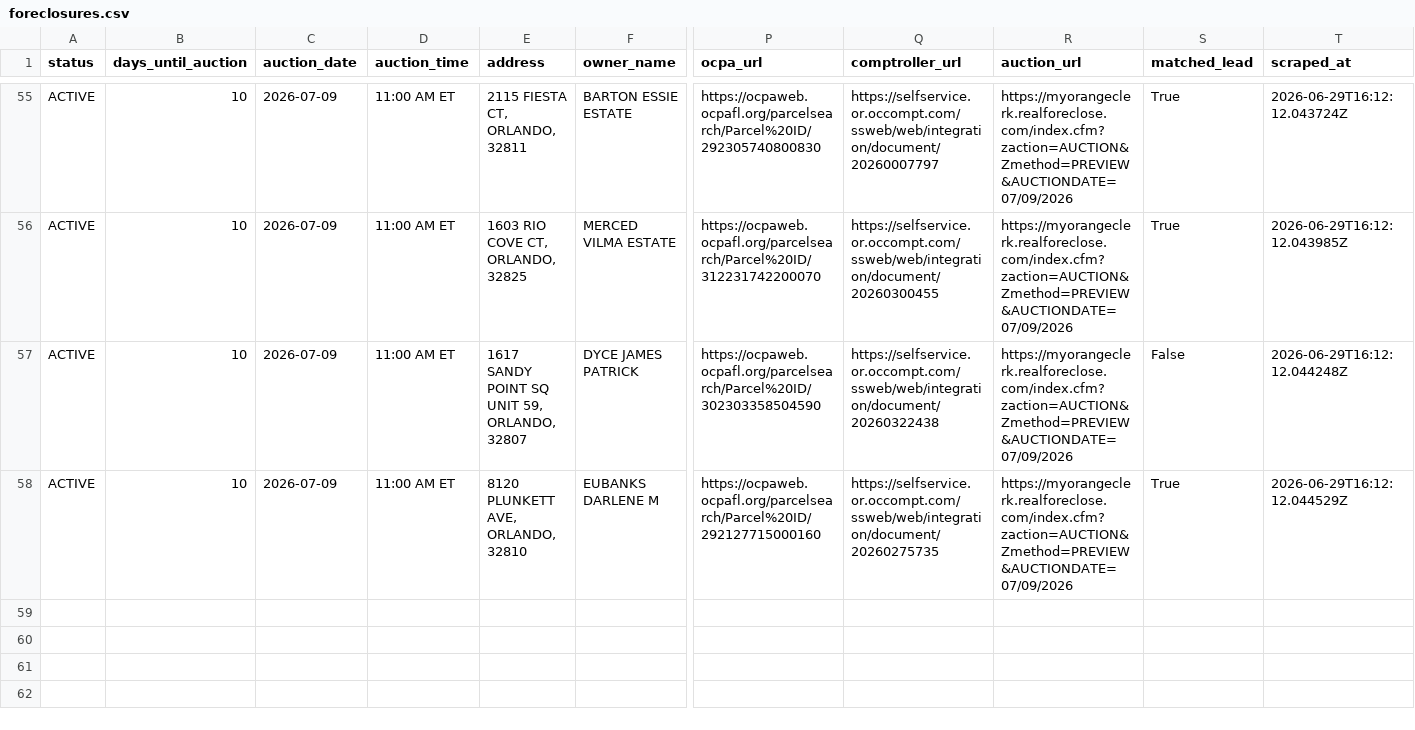
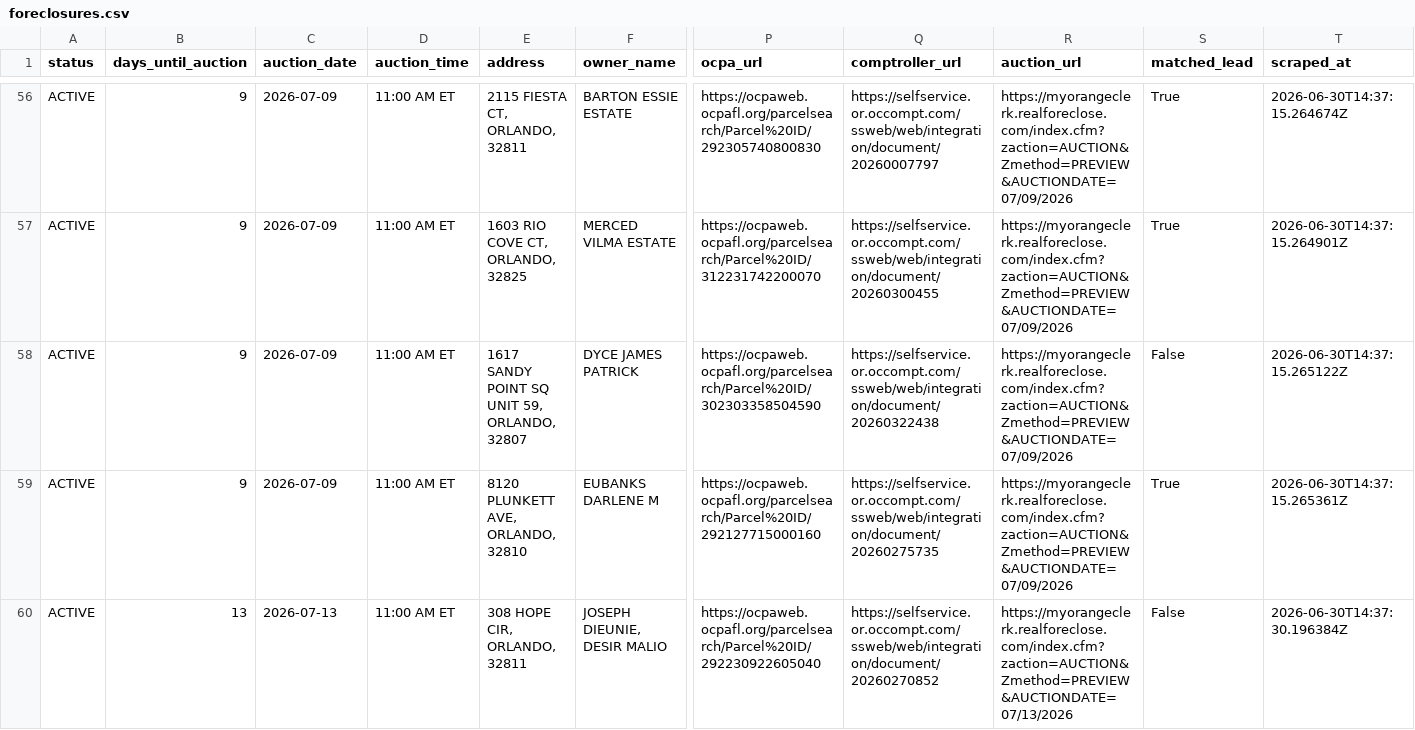
Before and after one commit to bigbuckoffers/OrangeCounty_Intel, a CSV file: data/foreclosures.csv, drawn as a sheet; only a part is shown, gaps mark what is left out; addresses are those after the commit; rows hold the shown columns only; the diff covers the shown part only; the diff names each change by its address in the sheet, - before the commit and + after, or states it on an @@ line.

```diff
--- a/data/foreclosures.csv
+++ b/data/foreclosures.csv
-B56:B59 (days_until_auction): 10
+B56:B59 (days_until_auction): 9
-T56 (scraped_at): 2026-06-29T16:12:12.043724Z
+T56 (scraped_at): 2026-06-30T14:37:15.264674Z
-T57 (scraped_at): 2026-06-29T16:12:12.043985Z
+T57 (scraped_at): 2026-06-30T14:37:15.264901Z
-T58 (scraped_at): 2026-06-29T16:12:12.044248Z
+T58 (scraped_at): 2026-06-30T14:37:15.265122Z
-T59 (scraped_at): 2026-06-29T16:12:12.044529Z
+T59 (scraped_at): 2026-06-30T14:37:15.265361Z
+row 60: ACTIVE | 13 | 2026-07-13 | 11:00 AM ET | 308 HOPE CIR, ORLANDO, 32811 | JOSEPH DIEUNIE, DESIR MALIO | https://ocpaweb.ocpafl.org/parcelsearch/Parcel%20ID/292230922605040 | https://selfservice.or.occompt.com/ssweb/web/integration/document/20260270852 | https://myorangeclerk.realforeclose.com/index.cfm?zaction=AUCTION&Zmethod=PREVIEW&AUCTIONDATE=07/13/2026 | False | 2026-06-30T14:37:30.196384Z
```
Also changed, not shown: 1 added row and 116 edited cells elsewhere in this file, 5 other files.
